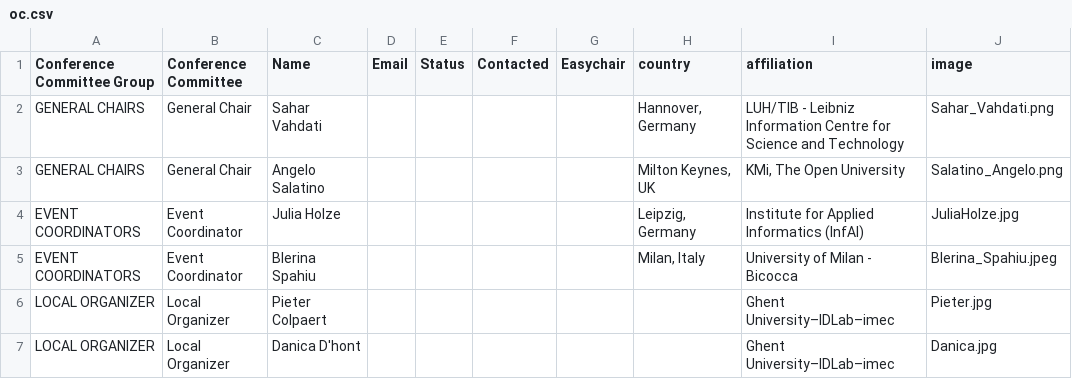
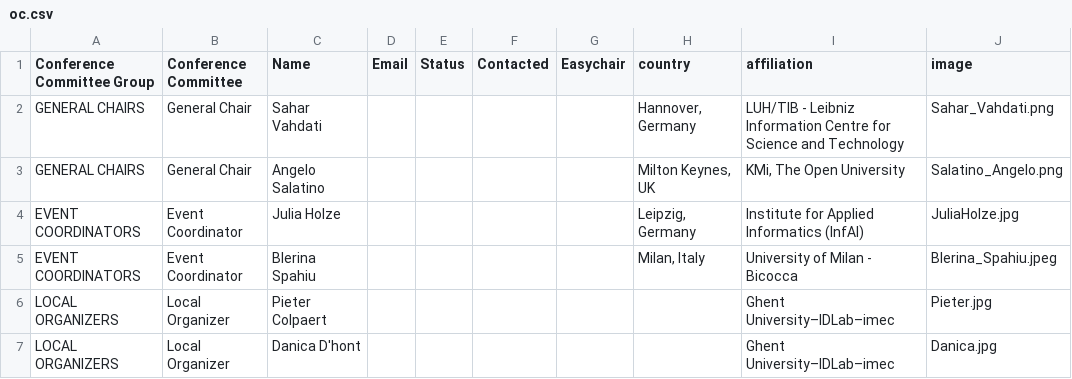
Before and after one commit to SEMANTiCS-org/2026-semantics-org.github.io, a CSV file: content/oc.csv, drawn as a sheet.

Commit message:
fix: typo

```diff
--- a/content/oc.csv
+++ b/content/oc.csv
@@ -5,3 +5,3 @@ EVENT COORDINATORS,Event  Coordinator,Julia Holze,,,,,"Leipzig, Germany",Institu
 EVENT COORDINATORS,Event  Coordinator,Blerina Spahiu,,,,,"Milan, Italy",University of Milan - Bicocca,Blerina_Spahiu.jpeg
-LOCAL ORGANIZER,Local  Organizer,Pieter Colpaert,,,,,"","Ghent University–IDLab–imec",Pieter.jpg
-LOCAL ORGANIZER,Local  Organizer,Danica D'hont,,,,,"","Ghent University–IDLab–imec",Danica.jpg
+LOCAL ORGANIZERS,Local  Organizer,Pieter Colpaert,,,,,"","Ghent University–IDLab–imec",Pieter.jpg
+LOCAL ORGANIZERS,Local  Organizer,Danica D'hont,,,,,"","Ghent University–IDLab–imec",Danica.jpg
```
